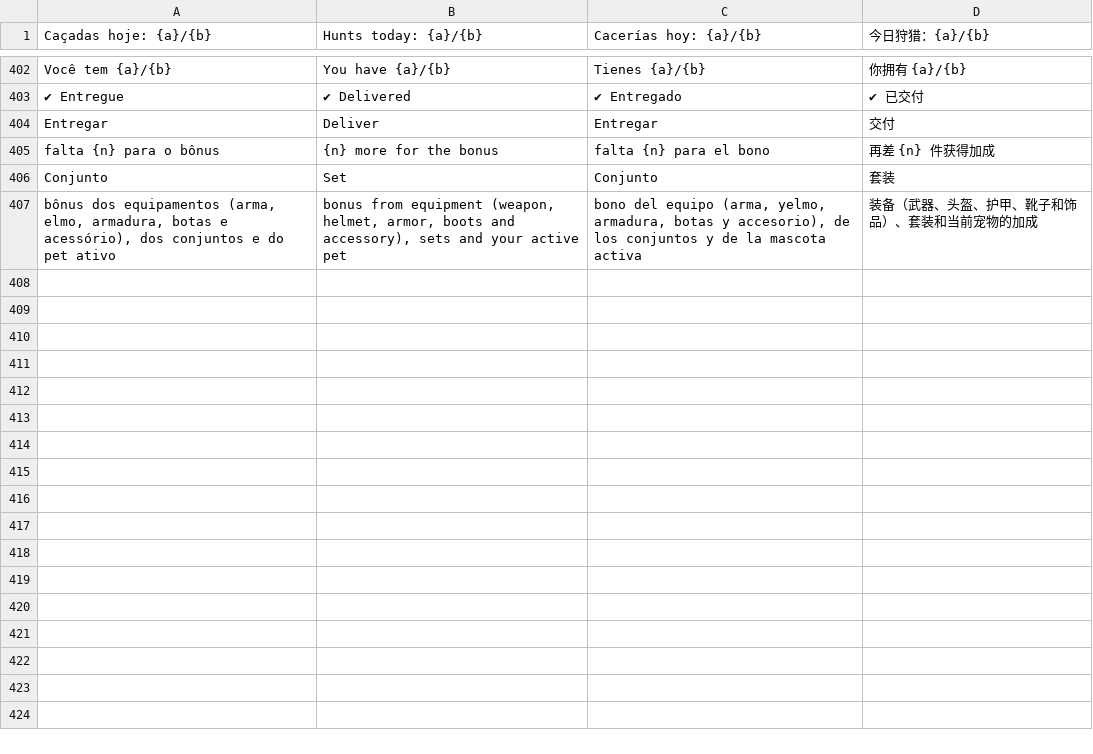
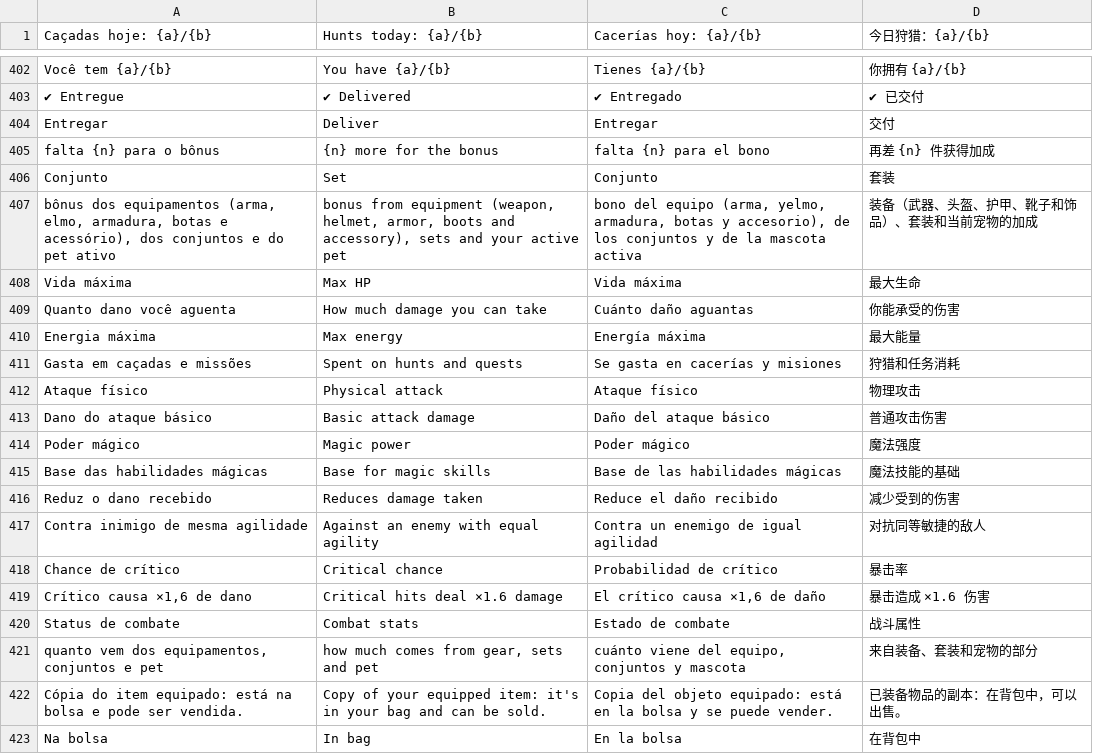
Before and after one commit to Fabferna/meu-rpg-online-html, a TSV file: scripts/i18n-tr/extra.tsv, drawn as a sheet; only a part is shown, gaps mark what is left out; the diff names each change by its address in the sheet, - before the commit and + after, or states it on an @@ line.

```diff
--- a/scripts/i18n-tr/extra.tsv
+++ b/scripts/i18n-tr/extra.tsv
+row 408: Vida máxima | Max HP | Vida máxima | 最大生命
+row 409: Quanto dano você aguenta | How much damage you can take | Cuánto daño aguantas | 你能承受的伤害
+row 410: Energia máxima | Max energy | Energía máxima | 最大能量
+row 411: Gasta em caçadas e missões | Spent on hunts and quests | Se gasta en cacerías y misiones | 狩猎和任务消耗
+row 412: Ataque físico | Physical attack | Ataque físico | 物理攻击
+row 413: Dano do ataque básico | Basic attack damage | Daño del ataque básico | 普通攻击伤害
+row 414: Poder mágico | Magic power | Poder mágico | 魔法强度
+row 415: Base das habilidades mágicas | Base for magic skills | Base de las habilidades mágicas | 魔法技能的基础
+row 416: Reduz o dano recebido | Reduces damage taken | Reduce el daño recibido | 减少受到的伤害
+row 417: Contra inimigo de mesma agilidade | Against an enemy with equal agility | Contra un enemigo de igual agilidad | 对抗同等敏捷的敌人
+row 418: Chance de crítico | Critical chance | Probabilidad de crítico | 暴击率
+row 419: Crítico causa ×1,6 de dano | Critical hits deal ×1.6 damage | El crítico causa ×1,6 de daño | 暴击造成 ×1.6 伤害
+row 420: Status de combate | Combat stats | Estado de combate | 战斗属性
+row 421: quanto vem dos equipamentos, conjuntos e pet | how much comes from gear, sets and pet | cuánto viene del equipo, conjuntos y mascota | 来自装备、套装和宠物的部分
+row 422: Cópia do item equipado: está na bolsa e pode ser vendida. | Copy of your equipped item: it's in your bag and can be sold. | Copia del objeto equipado: está en la bolsa y se puede vender. | 已装备物品的副本：在背包中，可以出售。
+row 423: Na bolsa | In bag | En la bolsa | 在背包中
```
Also changed, not shown: 5 other files.
